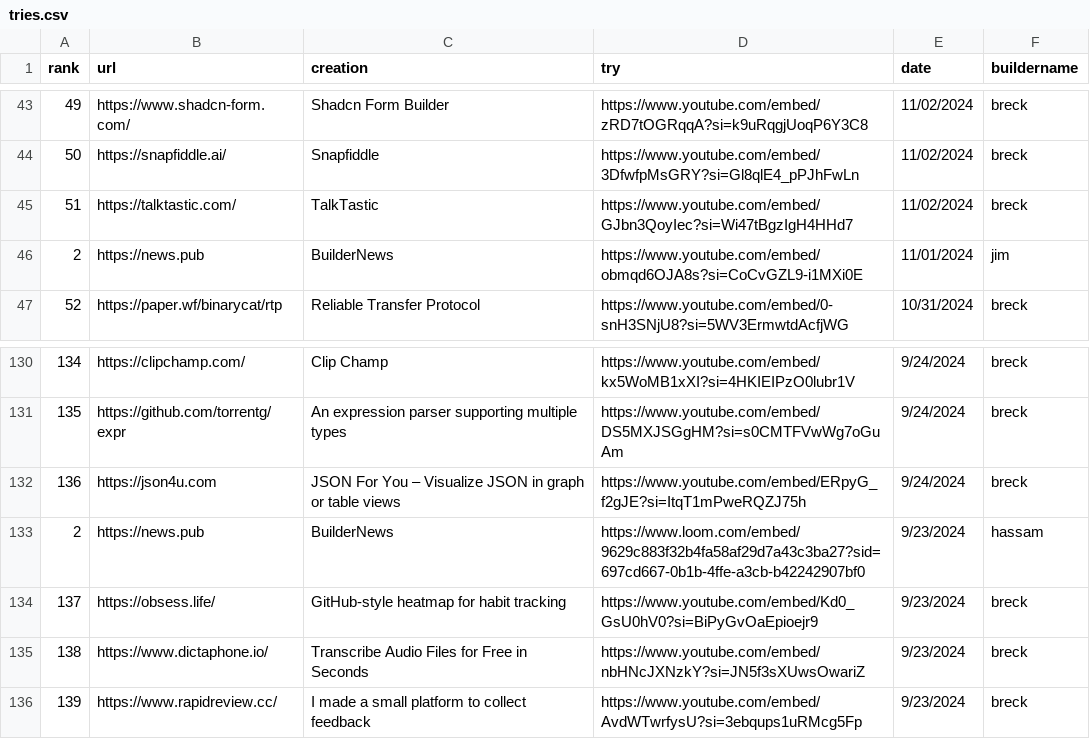
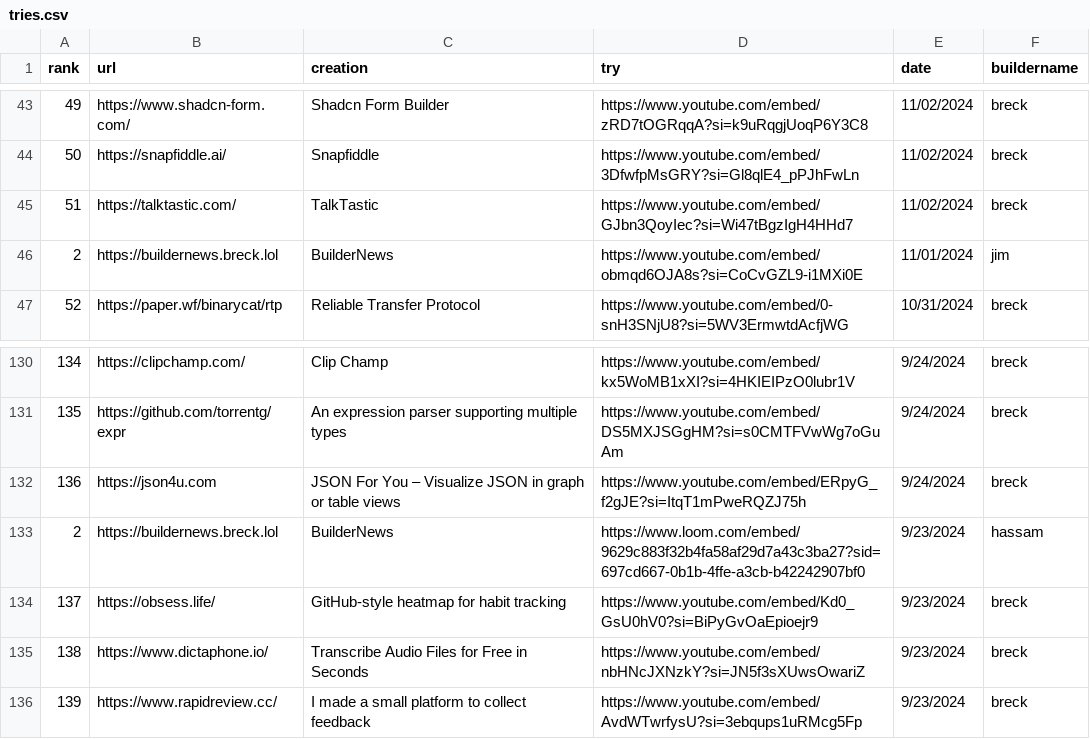
Before and after one commit to breck7/buildernews, a CSV file: tries.csv, drawn as a sheet; only a part is shown, gaps mark what is left out.

Commit message:
Deploying to wws from @ breck7/buildernews@3bf7d450f8b76cb8eddb868063f38fbb7123f027 🚀

```diff
--- a/tries.csv
+++ b/tries.csv
@@ -45,3 +45,3 @@ rank,url,creation,try,date,buildername
 51,https://talktastic.com/,TalkTastic,https://www.youtube.com/embed/GJbn3QoyIec?si=Wi47tBgzIgH4HHd7,11/02/2024,breck
-2,https://news.pub,BuilderNews,https://www.youtube.com/embed/obmqd6OJA8s?si=CoCvGZL9-i1MXi0E,11/01/2024,jim
+2,https://buildernews.breck.lol,BuilderNews,https://www.youtube.com/embed/obmqd6OJA8s?si=CoCvGZL9-i1MXi0E,11/01/2024,jim
 52,https://paper.wf/binarycat/rtp,Reliable Transfer Protocol,https://www.youtube.com/embed/0-snH3SNjU8?si=5WV3ErmwtdAcfjWG,10/31/2024,breck
@@ -132,3 +132,3 @@ rank,url,creation,try,date,buildername
 136,https://json4u.com,JSON For You – Visualize JSON in graph or table views,https://www.youtube.com/embed/ERpyG_f2gJE?si=ItqT1mPweRQZJ75h,9/24/2024,breck
-2,https://news.pub,BuilderNews,https://www.loom.com/embed/9629c883f32b4fa58af29d7a43c3ba27?sid=697cd667-0b1b-4ffe-a3cb-b42242907bf0,9/23/2024,hassam
+2,https://buildernews.breck.lol,BuilderNews,https://www.loom.com/embed/9629c883f32b4fa58af29d7a43c3ba27?sid=697cd667-0b1b-4ffe-a3cb-b42242907bf0,9/23/2024,hassam
 137,https://obsess.life/,GitHub-style heatmap for habit tracking,https://www.youtube.com/embed/Kd0_GsU0hV0?si=BiPyGvOaEpioejr9,9/23/2024,breck
```
Also changed, not shown: tries.tsv, 10 other files.
